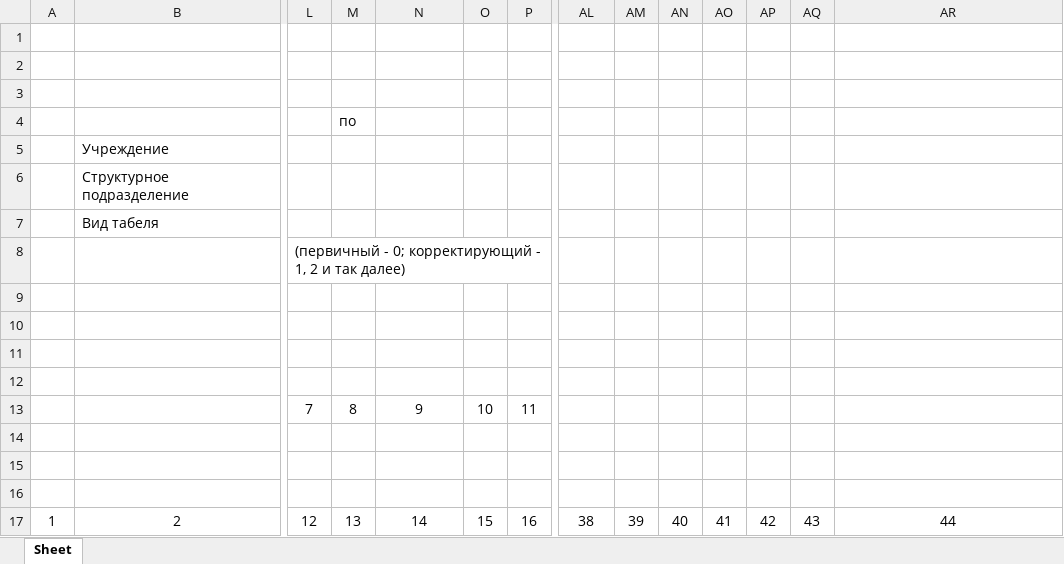
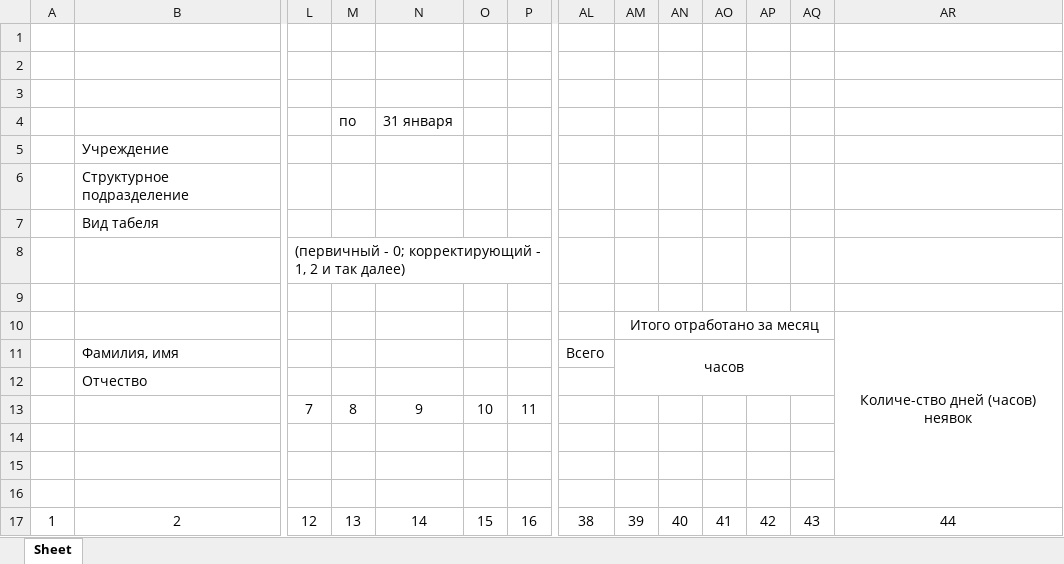
Before and after one commit to DinCraft/automation-project, an Excel workbook: python/sample.xlsx, sheet Sheet, drawn as a sheet; only a part is shown, gaps mark what is left out; values as stored, in another font and other column widths than the file's, no borders; removed rows and columns are numbered as before the commit, all else as after; rows hold the shown columns only; the diff covers the shown part only; the diff names each change by its address in the sheet, - before the commit and + after, or states it on an @@ line.

```diff
--- a/python/sample.xlsx (sheet Sheet)
+++ b/python/sample.xlsx (sheet Sheet)
-N4: (empty)
+N4: 31 января
-row 10: (empty)
-row 10: (empty)
+row 10:  |  |  |  |  |  |  |  | Итого отработано за месяц |  |  |  |  | Количе-ство дней (часов) неявок
+AM10:AQ10 merged
+AR10:AR16 merged
-row 11: (empty)
+row 11:  | Фамилия, имя |  |  |  |  |  | Всего | часов
+AM11:AQ12 merged
+row 12:  | Отчество
```
Also changed, not shown: merged cells elsewhere in this sheet, 2 other files.
